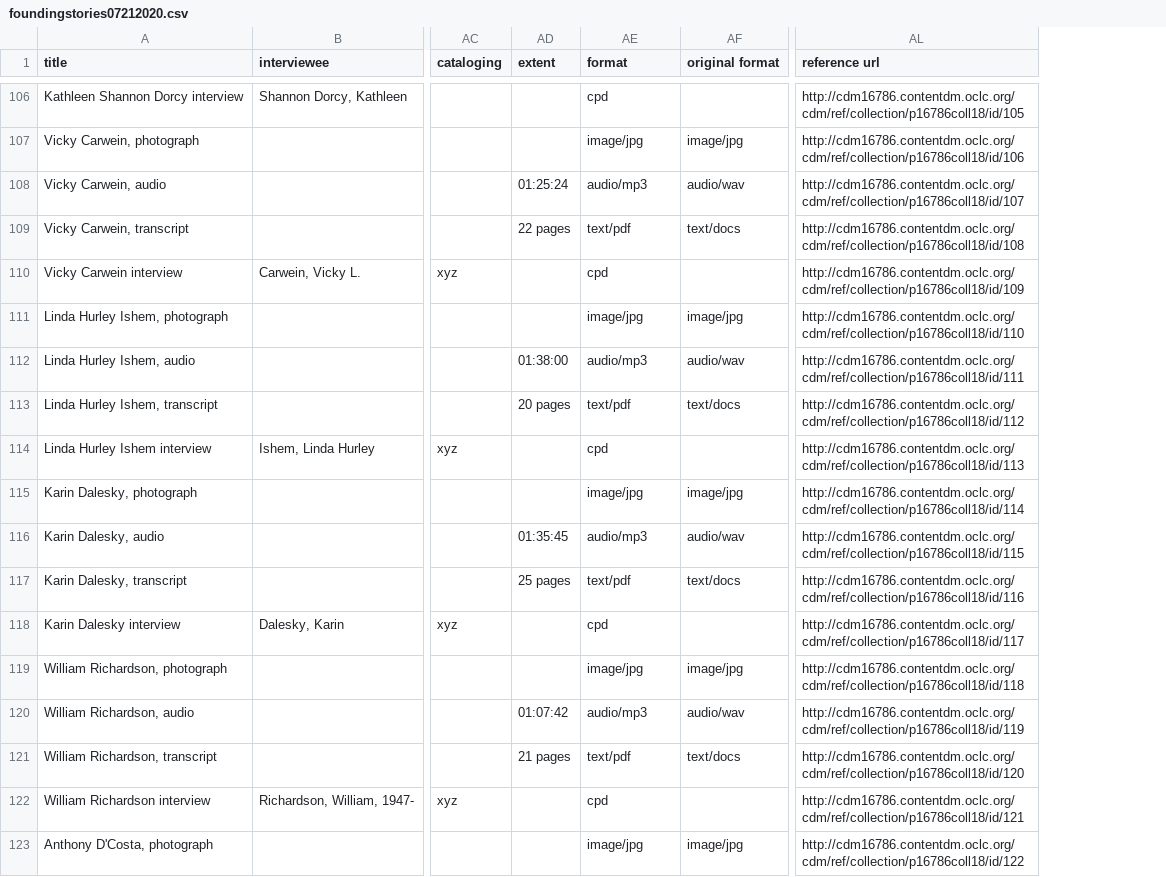
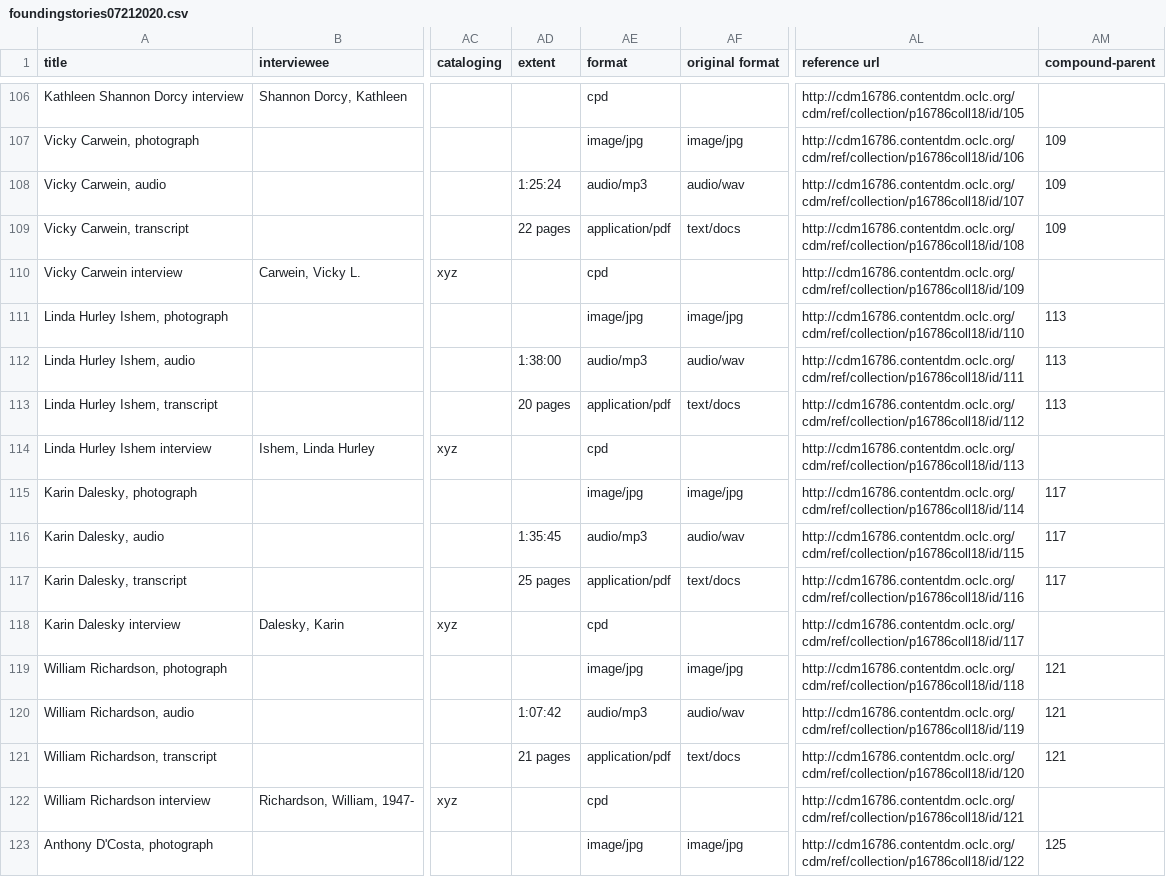
Before and after one commit to UWTacomaLibrary/foundinghistories-dev, a CSV file: _data/foundingstories07212020.csv, drawn as a sheet; only a part is shown, gaps mark what is left out; the diff covers the shown part only; the diff names each change by its address in the sheet, - before the commit and + after, or states it on an @@ line.

Commit message:
added metadata field 'compound-parent' and corrected pdf format

```diff
--- a/_data/foundingstories07212020.csv
+++ b/_data/foundingstories07212020.csv
+column AM (compound-parent), rows 107-123: 109 | 109 | 109 |  | 113 | 113 | 113 |  | 117 | 117 | 117 |  | 121 | 121 | 121 |  | 125
-AD108 (extent): 01:25:24
+AD108 (extent): 1:25:24
-AE109 (format): text/pdf
+AE109 (format): application/pdf
-AD112 (extent): 01:38:00
+AD112 (extent): 1:38:00
-AE113 (format): text/pdf
+AE113 (format): application/pdf
-AD116 (extent): 01:35:45
+AD116 (extent): 1:35:45
-AE117 (format): text/pdf
+AE117 (format): application/pdf
-AD120 (extent): 01:07:42
+AD120 (extent): 1:07:42
-AE121 (format): text/pdf
+AE121 (format): application/pdf
```
Also changed, not shown: 23 edited cells elsewhere in this file, 1 other file.
